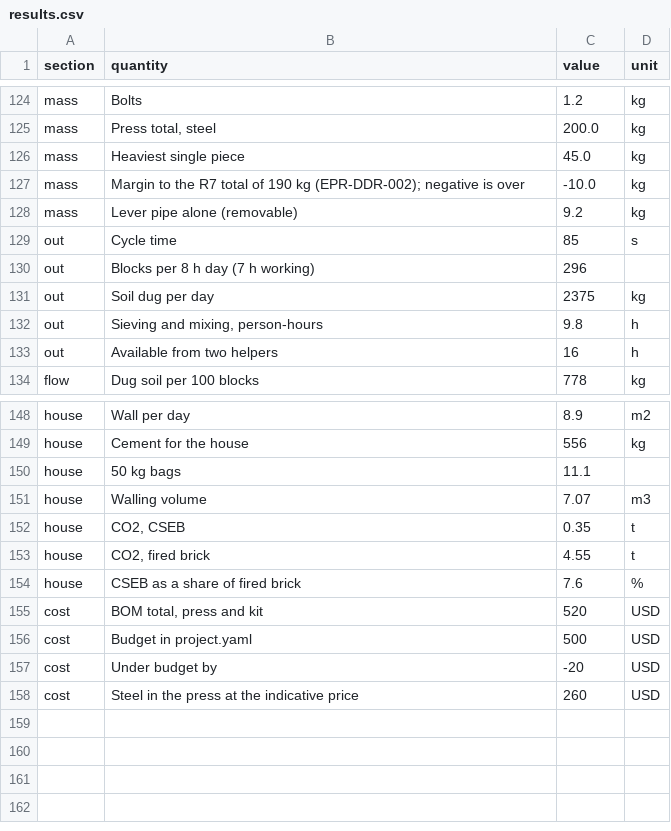
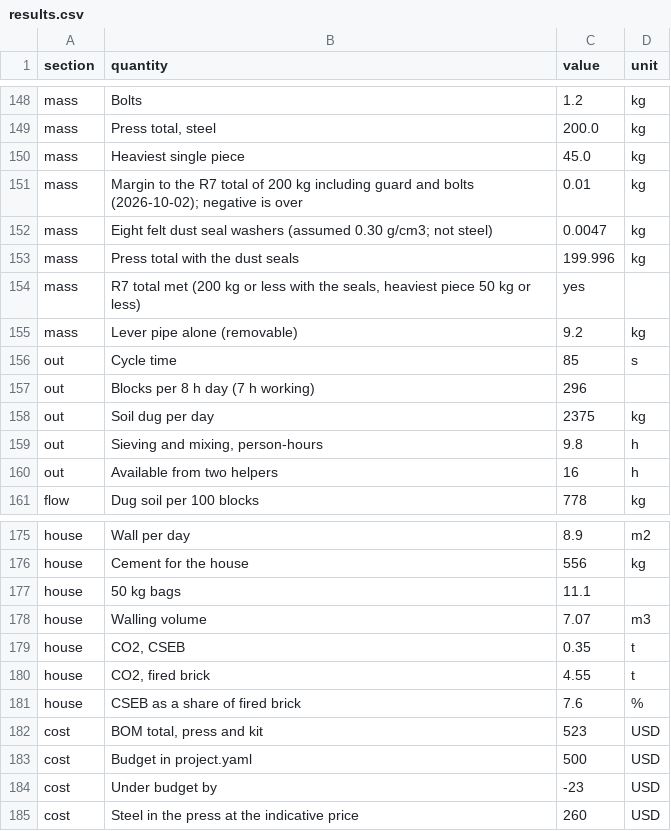
Before and after one commit to BoujeeEnjinia1701/earthpress, a CSV file: docs/04-calcs/results.csv, drawn as a sheet; only a part is shown, gaps mark what is left out; the diff covers the shown part only.

```diff
--- a/docs/04-calcs/results.csv
+++ b/docs/04-calcs/results.csv
@@ -126,3 +150,6 @@ mass,"Press total, steel",200.0,kg
 mass,Heaviest single piece,45.0,kg
-mass,Margin to the R7 total of 190 kg (EPR-DDR-002); negative is over,-10.0,kg
+mass,Margin to the R7 total of 200 kg including guard and bolts (2026-10-02); negative is over,0.01,kg
+mass,Eight felt dust seal washers (assumed 0.30 g/cm3; not steel),0.0047,kg
+mass,Press total with the dust seals,199.996,kg
+mass,"R7 total met (200 kg or less with the seals, heaviest piece 50 kg or less)",yes,
 mass,Lever pipe alone (removable),9.2,kg
@@ -154,5 +181,5 @@ house,"CO2, fired brick",4.55,t
 house,CSEB as a share of fired brick,7.6,%
-cost,"BOM total, press and kit",520,USD
+cost,"BOM total, press and kit",523,USD
 cost,Budget in project.yaml,500,USD
-cost,Under budget by,-20,USD
+cost,Under budget by,-23,USD
 cost,Steel in the press at the indicative price,260,USD
```
Also changed, not shown: 24 added rows elsewhere in this file, bom/bom.csv, 39 other files.
